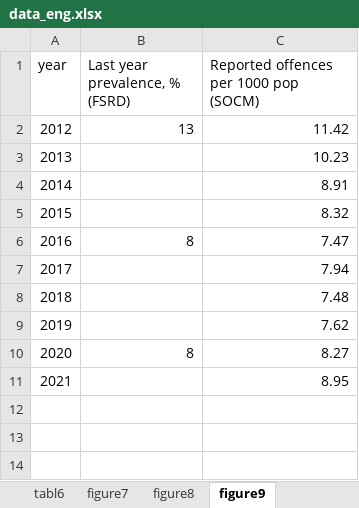
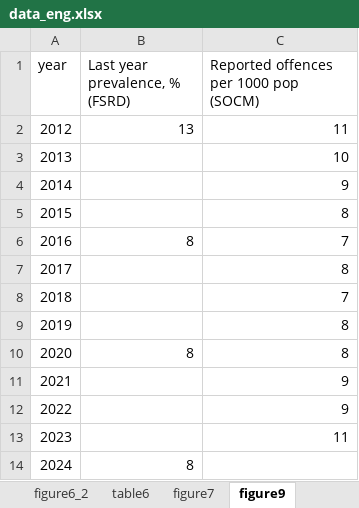
Before and after one commit to krimo-rt/crime-trends-in-finland, an Excel workbook: data_eng.xlsx, sheet figure9, drawn as a sheet; values as stored, in another font and other column widths than the file's, no borders; the diff names each change by its address in the sheet, - before the commit and + after, or states it on an @@ line.

```diff
--- a/data_eng.xlsx (sheet figure9)
+++ b/data_eng.xlsx (sheet figure9)
-sheet tab: tabl6
+sheet tab: table6
+sheet tab: figure6_2
-C2: 11.42
+C2: 11
-C3: 10.23
+C3: 10
-C4: 8.91
+C4: 9
-C5: 8.32
+C5: 8
-C6: 7.47
+C6: 7
-C7: 7.94
+C7: 8
-C8: 7.48
+C8: 7
-C9: 7.62
+C9: 8
-C10: 8.27
+C10: 8
-C11: 8.95
+C11: 9
+row 12: 2022 |  | 9
+row 13: 2023 |  | 11
+row 14: 2024 | 8
```
Also changed, not shown: sheet table5, sheet table6, sheet table2, sheet table4, sheet table1, sheet figure1, 8 more sheets, other sheet tabs, charts or pictures, 35 other files.
